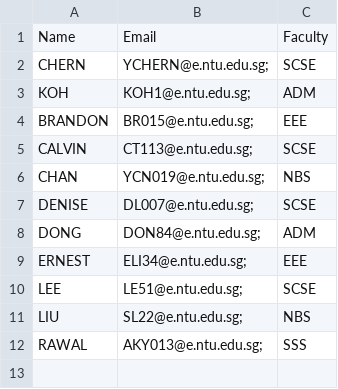
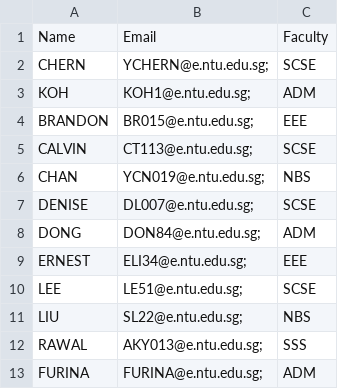
Before and after one commit to Teck-Meng/SC2002-NTU-Project-, a CSV file: data/student_list.csv, drawn as a sheet.

```diff
--- a/data/student_list.csv
+++ b/data/student_list.csv
@@ -12 +12,2 @@ LIU,SL22@e.ntu.edu.sg;,NBS,
 RAWAL,AKY013@e.ntu.edu.sg;,SSS,
+FURINA,FURINA@e.ntu.edu.sg;,ADM,
```
Also changed, not shown: 9 other files.
